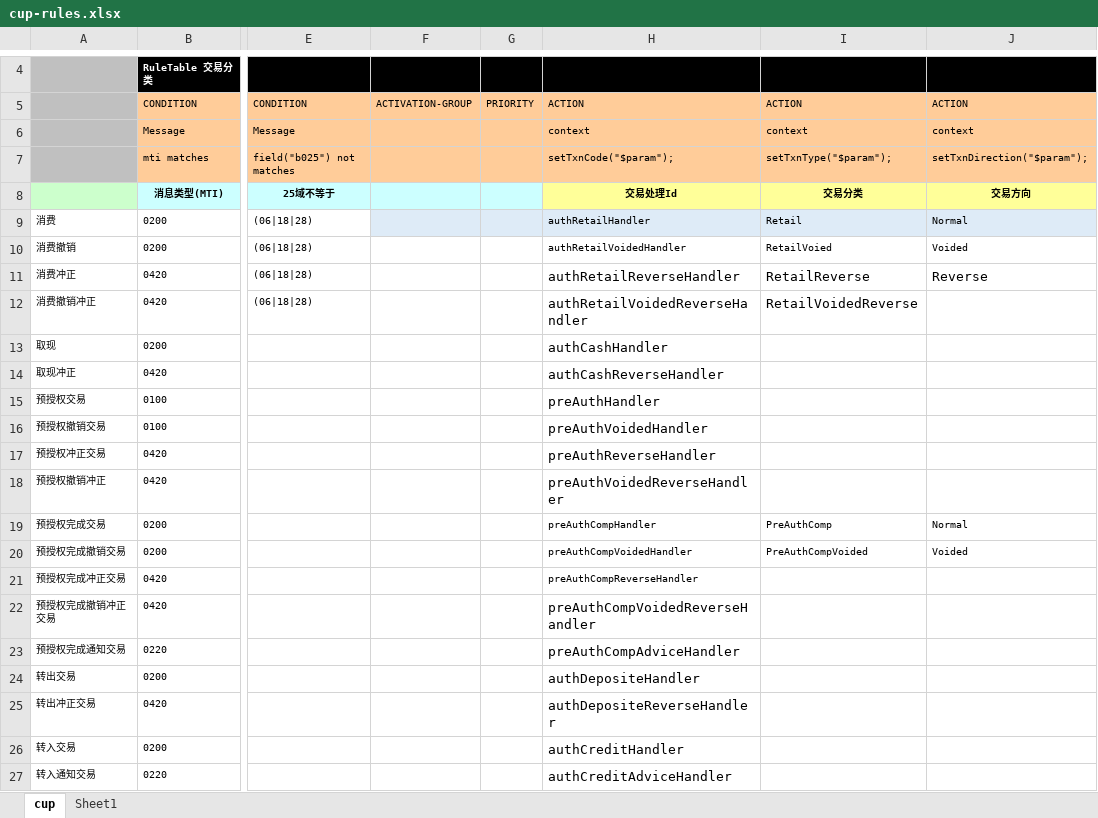
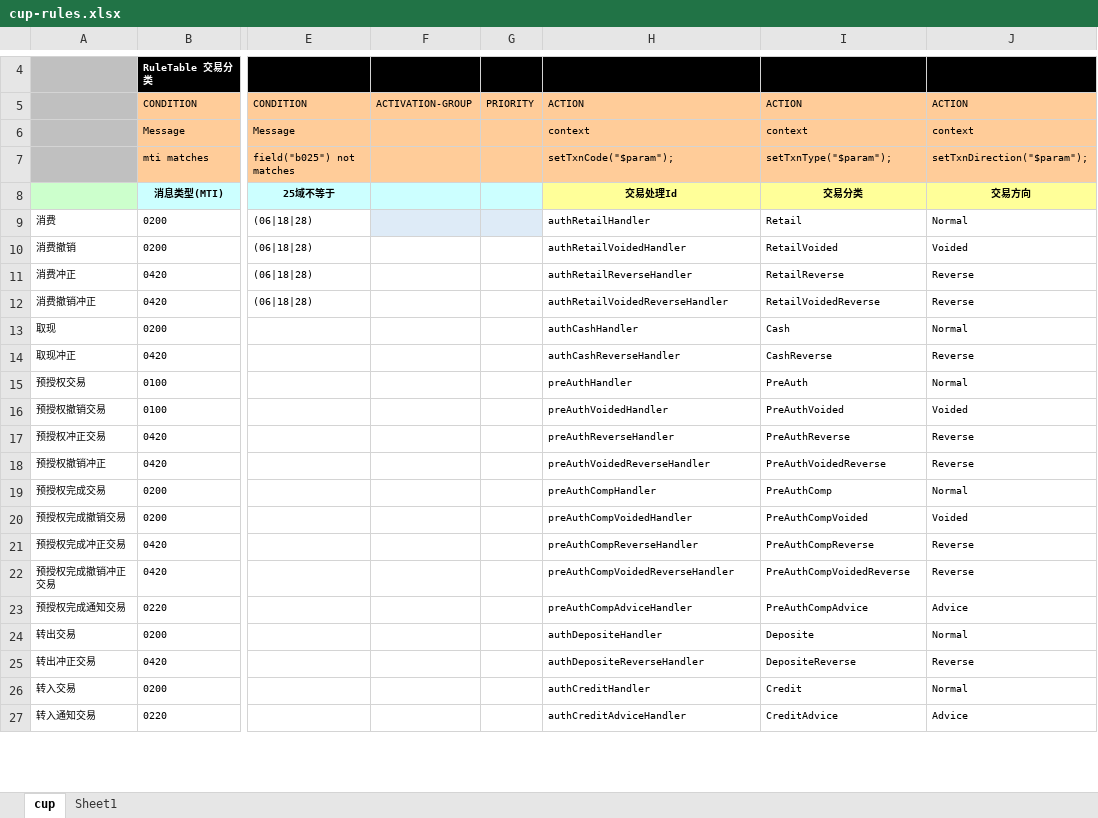
Before and after one commit to untitan/auth, an Excel workbook: src/main/resources/rules/cup-rules.xlsx, sheet cup, drawn as a sheet; only a part is shown, gaps mark what is left out; values as stored, in another font and other column widths than the file's, no borders; the diff covers the shown part only; the diff names each change by its address in the sheet, - before the commit and + after, or states it on an @@ line.

```diff
--- a/src/main/resources/rules/cup-rules.xlsx (sheet cup)
+++ b/src/main/resources/rules/cup-rules.xlsx (sheet cup)
-H9:J9 fill: #DEEBF7
+H9:J9 fill: none
-I10: RetailVoied
+I10: RetailVoided
@@ H11:J11 text size: smaller @@
@@ H12:I12 text size: smaller @@
-J12: (empty)
+J12: Reverse
@@ H13:H18 text size: smaller @@
-I13: (empty)
+I13: Cash
-J13: (empty)
+J13: Normal
-I14: (empty)
+I14: CashReverse
-J14: (empty)
+J14: Reverse
-I15: (empty)
+I15: PreAuth
-J15: (empty)
+J15: Normal
-I16: (empty)
+I16: PreAuthVoided
-J16: (empty)
+J16: Voided
-I17: (empty)
+I17: PreAuthReverse
-J17:J18: (empty)
+J17:J18: Reverse
-I18: (empty)
+I18: PreAuthVoidedReverse
-I21: (empty)
+I21: PreAuthCompReverse
-J21:J22: (empty)
+J21:J22: Reverse
@@ H22:H27 text size: smaller @@
-I22: (empty)
+I22: PreAuthCompVoidedReverse
-I23: (empty)
+I23: PreAuthCompAdvice
-J23: (empty)
+J23: Advice
-I24: (empty)
+I24: Deposite
-J24: (empty)
+J24: Normal
-I25: (empty)
+I25: DepositeReverse
-J25: (empty)
+J25: Reverse
-I26: (empty)
+I26: Credit
-J26: (empty)
+J26: Normal
-I27: (empty)
+I27: CreditAdvice
-J27: (empty)
+J27: Advice
```
Also changed, not shown: 54 edited cells and cell formats elsewhere in this sheet, 10 other files.
